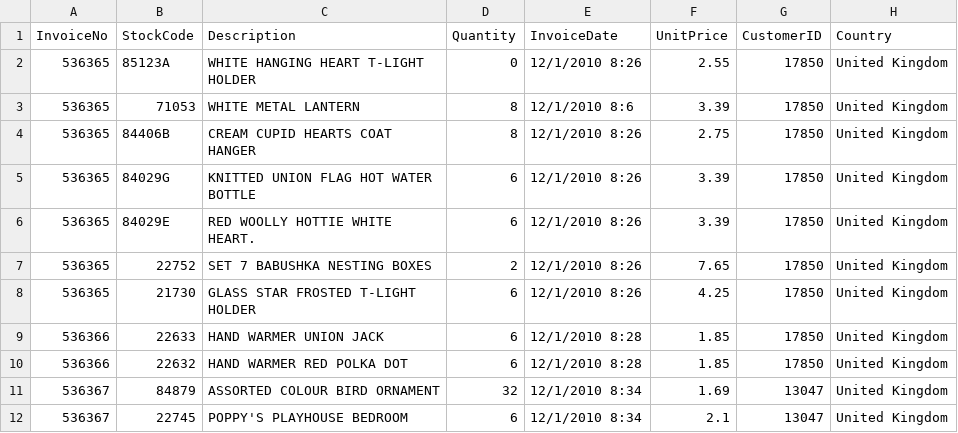
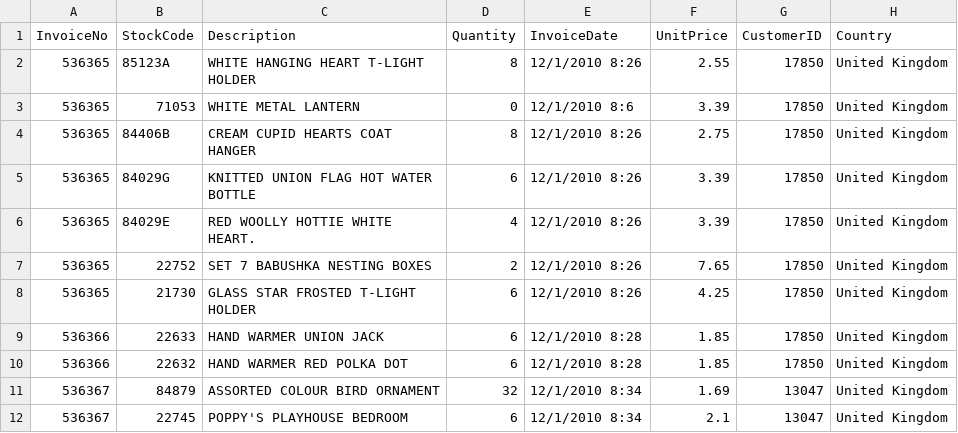
Before and after one commit to PRKmilo/MercaditoLibre, a CSV file: target/classes/csv/dataprueba.csv (was src/main/resources/csv/dataprueba.csv), drawn as a sheet.

```diff
--- a/src/main/resources/csv/dataprueba.csv
+++ b/target/classes/csv/dataprueba.csv
@@ -1,7 +1,7 @@
 InvoiceNo,StockCode,Description,Quantity,InvoiceDate,UnitPrice,CustomerID,Country
-536365,85123A,WHITE HANGING HEART T-LIGHT HOLDER,0,12/1/2010 8:26,2.55,17850,United Kingdom
-536365,71053,WHITE METAL LANTERN,8,12/1/2010 8:6,3.39,17850,United Kingdom
+536365,85123A,WHITE HANGING HEART T-LIGHT HOLDER,8,12/1/2010 8:26,2.55,17850,United Kingdom
+536365,71053,WHITE METAL LANTERN,0,12/1/2010 8:6,3.39,17850,United Kingdom
 536365,84406B,CREAM CUPID HEARTS COAT HANGER,8,12/1/2010 8:26,2.75,17850,United Kingdom
 536365,84029G,KNITTED UNION FLAG HOT WATER BOTTLE,6,12/1/2010 8:26,3.39,17850,United Kingdom
-536365,84029E,RED WOOLLY HOTTIE WHITE HEART.,6,12/1/2010 8:26,3.39,17850,United Kingdom
+536365,84029E,RED WOOLLY HOTTIE WHITE HEART.,4,12/1/2010 8:26,3.39,17850,United Kingdom
 536365,22752,SET 7 BABUSHKA NESTING BOXES,2,12/1/2010 8:26,7.65,17850,United Kingdom
```
Also changed, not shown: 3 other files.
